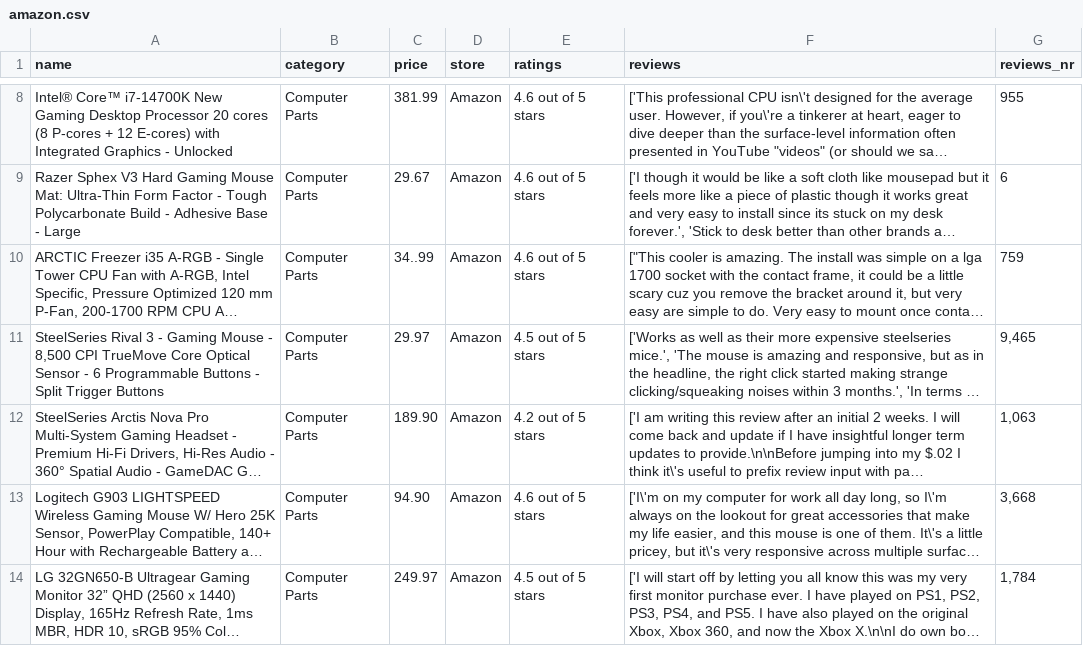
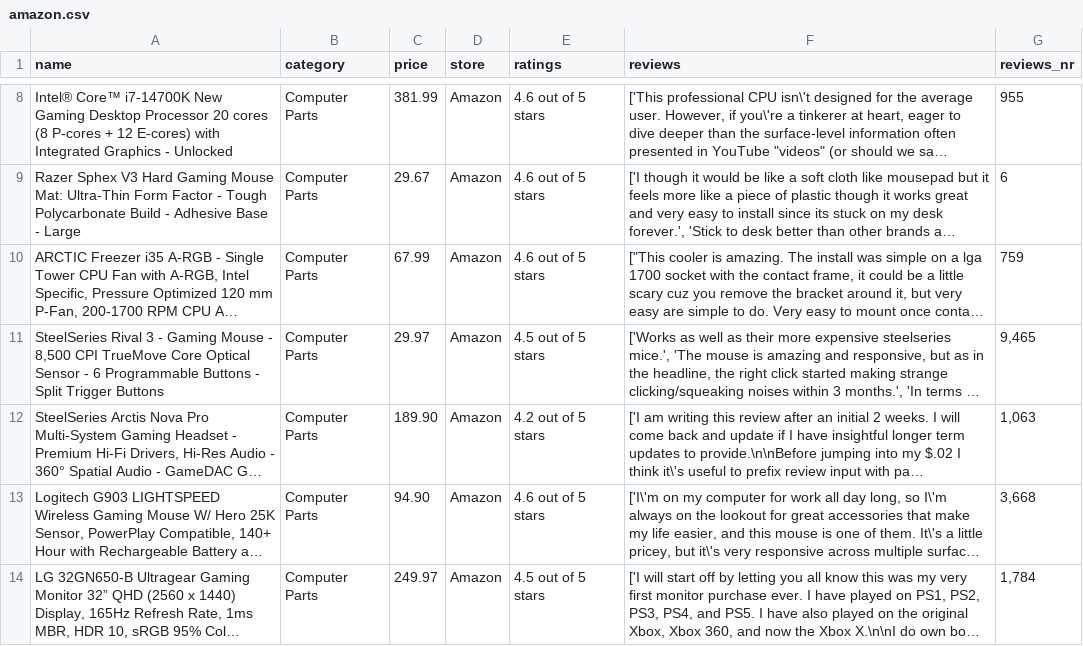
Before and after one commit to rapilukz/projeto-p4, a CSV file: data/amazon.csv, drawn as a sheet; only a part is shown, gaps mark what is left out; long unchanged cells end in …; the diff names each change by its address in the sheet, - before the commit and + after, or states it on an @@ line.

```diff
--- a/data/amazon.csv
+++ b/data/amazon.csv
-C10 (price): 34..99
+C10 (price): 67.99
```
Also changed, not shown: 2 other files.
